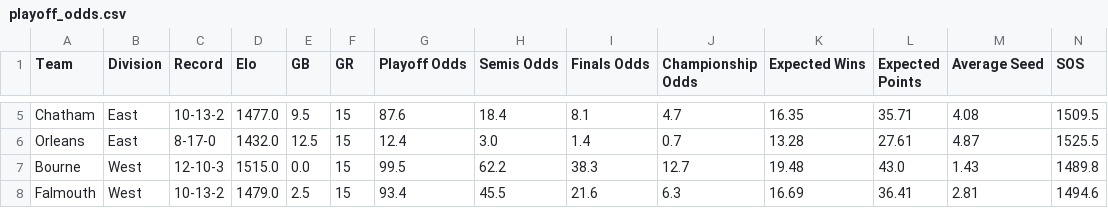
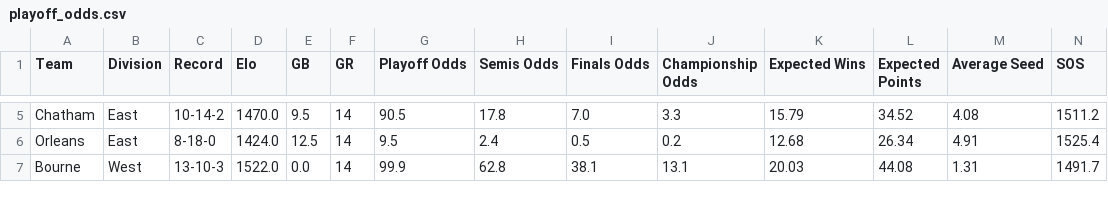
Before and after one commit to katieacosta45/Cape-Cod-Playoff-Model, a CSV file: Outputs/playoff_odds.csv, drawn as a sheet; only a part is shown, gaps mark what is left out; removed rows and columns are numbered as before the commit, all else as after; the diff covers the shown part only; the diff names each change by its address in the sheet, - before the commit and + after, or states it on an @@ line.

```diff
--- a/Outputs/playoff_odds.csv
+++ b/Outputs/playoff_odds.csv
-C5 (Record): 10-13-2
+C5 (Record): 10-14-2
-D5 (Elo): 1477.0
+D5 (Elo): 1470.0
-F5:F7 (GR): 15
+F5:F7 (GR): 14
-G5 (Playoff Odds): 87.6
+G5 (Playoff Odds): 90.5
-H5 (Semis Odds): 18.4
+H5 (Semis Odds): 17.8
-I5 (Finals Odds): 8.1
+I5 (Finals Odds): 7.0
-J5 (Championship Odds): 4.7
+J5 (Championship Odds): 3.3
-K5 (Expected Wins): 16.35
+K5 (Expected Wins): 15.79
-L5 (Expected Points): 35.71
+L5 (Expected Points): 34.52
-N5 (SOS): 1509.5
+N5 (SOS): 1511.2
-C6 (Record): 8-17-0
+C6 (Record): 8-18-0
-D6 (Elo): 1432.0
+D6 (Elo): 1424.0
-G6 (Playoff Odds): 12.4
+G6 (Playoff Odds): 9.5
-H6 (Semis Odds): 3.0
+H6 (Semis Odds): 2.4
-I6 (Finals Odds): 1.4
+I6 (Finals Odds): 0.5
-J6 (Championship Odds): 0.7
+J6 (Championship Odds): 0.2
-K6 (Expected Wins): 13.28
+K6 (Expected Wins): 12.68
-L6 (Expected Points): 27.61
+L6 (Expected Points): 26.34
-M6 (Average Seed): 4.87
+M6 (Average Seed): 4.91
-N6 (SOS): 1525.5
+N6 (SOS): 1525.4
-C7 (Record): 12-10-3
+C7 (Record): 13-10-3
-D7 (Elo): 1515.0
+D7 (Elo): 1522.0
-G7 (Playoff Odds): 99.5
+G7 (Playoff Odds): 99.9
-H7 (Semis Odds): 62.2
+H7 (Semis Odds): 62.8
-I7 (Finals Odds): 38.3
+I7 (Finals Odds): 38.1
-J7 (Championship Odds): 12.7
+J7 (Championship Odds): 13.1
-K7 (Expected Wins): 19.48
+K7 (Expected Wins): 20.03
-L7 (Expected Points): 43.0
+L7 (Expected Points): 44.08
-M7 (Average Seed): 1.43
+M7 (Average Seed): 1.31
-N7 (SOS): 1489.8
+N7 (SOS): 1491.7
-row 8: Falmouth | West | 10-13-2 | 1479.0 | 2.5 | 15 | 93.4 | 45.5 | 21.6 | 6.3 | 16.69 | 36.41 | 2.81 | 1494.6
```
Also changed, not shown: 1 added row and 66 edited cells elsewhere in this file, Data/Standings.csv, Outputs/playoff_history.csv, 1 other file.
